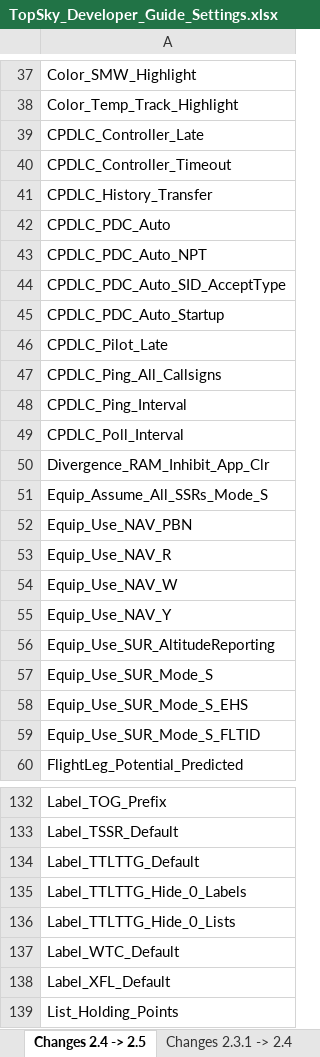
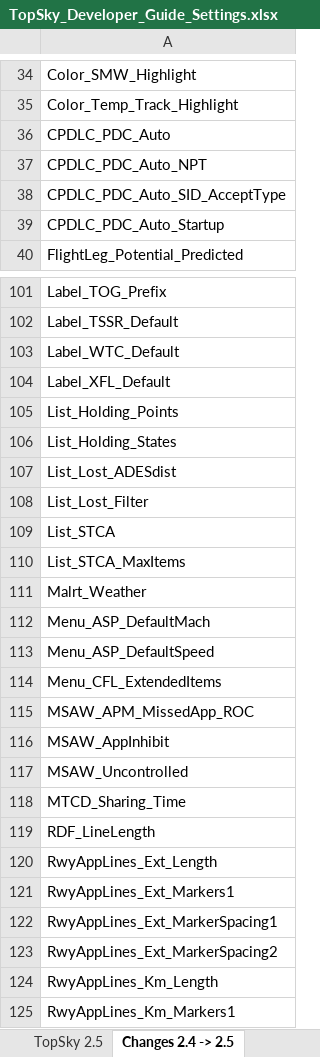
Before and after one commit to VATSIM-Central-Asia/KYZ-Sector-Package, an Excel workbook: KYZ/Plugins/TopSky/Documentation/Developer/TopSky_Developer_Guide_Settings.xlsx, sheet Changes 2.4 -> 2.5, drawn as a sheet; only a part is shown, gaps mark what is left out; the shorter side is filled out with more unchanged rows; values as stored, in another font and other column widths than the file's, no borders; conditional formats not drawn; removed rows and columns are numbered as before the commit, all else as after; the diff covers the shown part only; the diff names each change by its address in the sheet, - before the commit and + after, or states it on an @@ line.

```diff
--- a/KYZ/Plugins/TopSky/Documentation/Developer/TopSky_Developer_Guide_Settings.xlsx (sheet Changes 2.4 -> 2.5)
+++ b/KYZ/Plugins/TopSky/Documentation/Developer/TopSky_Developer_Guide_Settings.xlsx (sheet Changes 2.4 -> 2.5)
-row 39: CPDLC_Controller_Late
-row 40: CPDLC_Controller_Timeout
-row 41: CPDLC_History_Transfer
-row 46: CPDLC_Pilot_Late
-row 47: CPDLC_Ping_All_Callsigns
-row 48: CPDLC_Ping_Interval
-row 49: CPDLC_Poll_Interval
-row 50: Divergence_RAM_Inhibit_App_Clr
-row 51: Equip_Assume_All_SSRs_Mode_S
-row 52: Equip_Use_NAV_PBN
-row 53: Equip_Use_NAV_R
-row 54: Equip_Use_NAV_W
-row 55: Equip_Use_NAV_Y
-row 56: Equip_Use_SUR_AltitudeReporting
-row 57: Equip_Use_SUR_Mode_S
-row 58: Equip_Use_SUR_Mode_S_EHS
-row 59: Equip_Use_SUR_Mode_S_FLTID
-row 134: Label_TTLTTG_Default
-row 135: Label_TTLTTG_Hide_0_Labels
-row 136: Label_TTLTTG_Hide_0_Lists
```
Also changed, not shown: 44 removed rows and 1 moved row elsewhere in this sheet, sheet TopSky 2.5, other sheet tabs, 22 other files.
